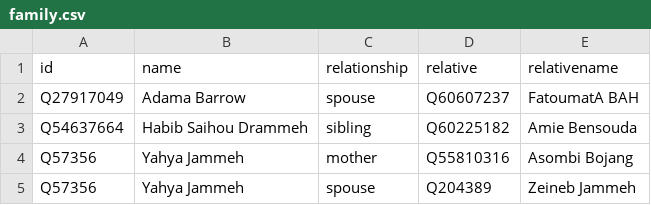
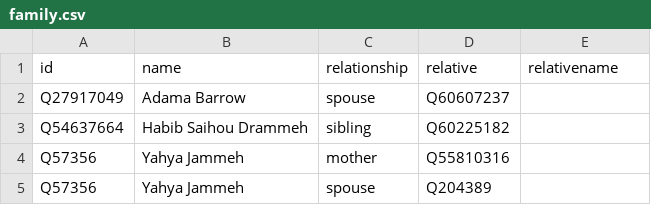
Before and after one commit to every-politician-scrapers/gambia-ministers, a CSV file: html/family.csv, drawn as a sheet.

Commit message:
PCB update

```diff
--- a/html/family.csv
+++ b/html/family.csv
@@ -1,5 +1,5 @@
 id,name,relationship,relative,relativename
-Q27917049,Adama Barrow,spouse,Q60607237,FatoumatA BAH
-Q54637664,Habib Saihou Drammeh,sibling,Q60225182,Amie Bensouda
-Q57356,Yahya Jammeh,mother,Q55810316,Asombi Bojang
-Q57356,Yahya Jammeh,spouse,Q204389,Zeineb Jammeh
+Q27917049,Adama Barrow,spouse,Q60607237,
+Q54637664,Habib Saihou Drammeh,sibling,Q60225182,
+Q57356,Yahya Jammeh,mother,Q55810316,
+Q57356,Yahya Jammeh,spouse,Q204389,
```
